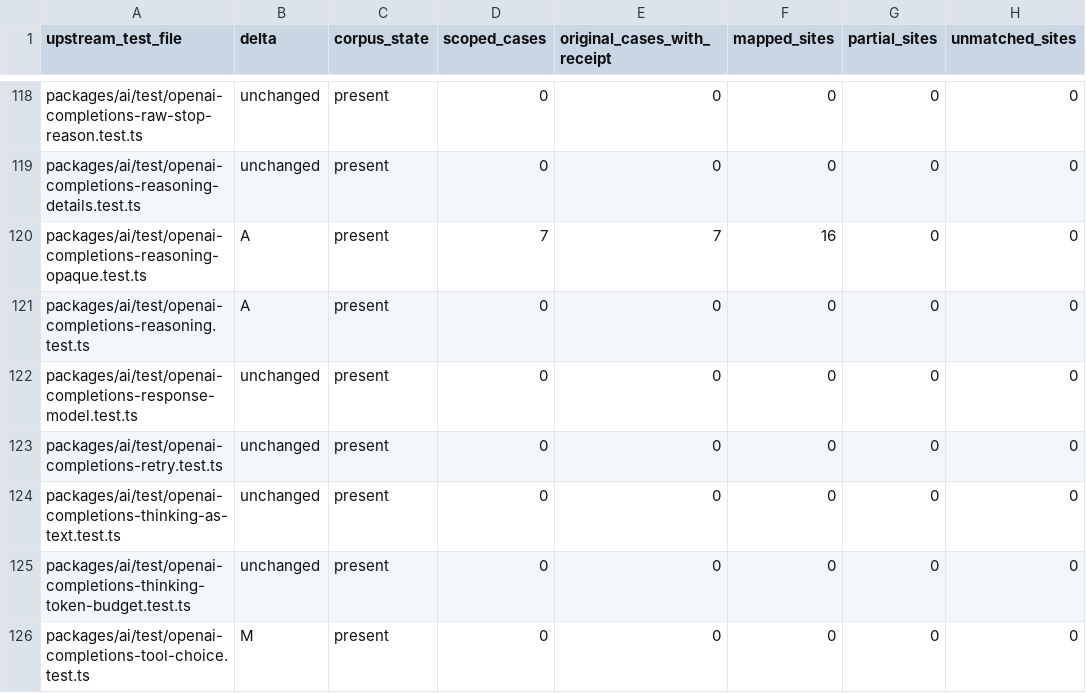
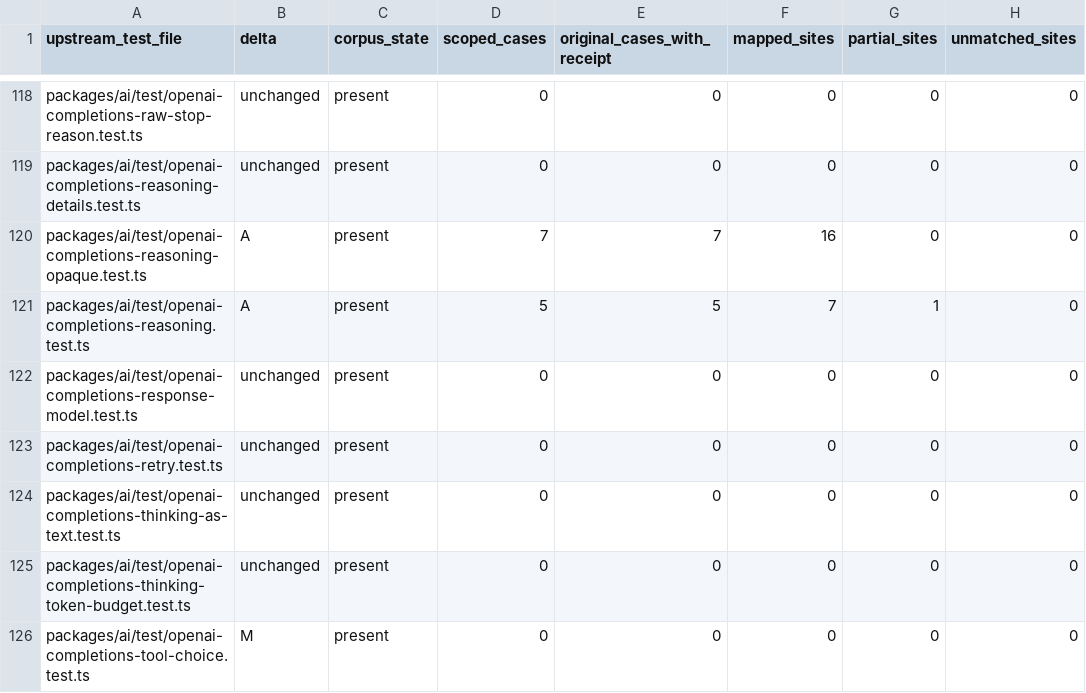
Before and after one commit to rcarmo/go-ai, a TSV file: docs/upstream-v1.7.0/test-crosswalk.tsv, drawn as a sheet; only a part is shown, gaps mark what is left out; the diff names each change by its address in the sheet, - before the commit and + after, or states it on an @@ line.

Commit message:
Link the integrated v1.7.0 stored-reasoning receipt and refresh the crosswalk

```diff
--- a/docs/upstream-v1.7.0/test-crosswalk.tsv
+++ b/docs/upstream-v1.7.0/test-crosswalk.tsv
-D121 (scoped_cases): 0
+D121 (scoped_cases): 5
-E121 (original_cases_with_receipt): 0
+E121 (original_cases_with_receipt): 5
-F121 (mapped_sites): 0
+F121 (mapped_sites): 7
-G121 (partial_sites): 0
+G121 (partial_sites): 1
```
Also changed, not shown: 1 other file.
